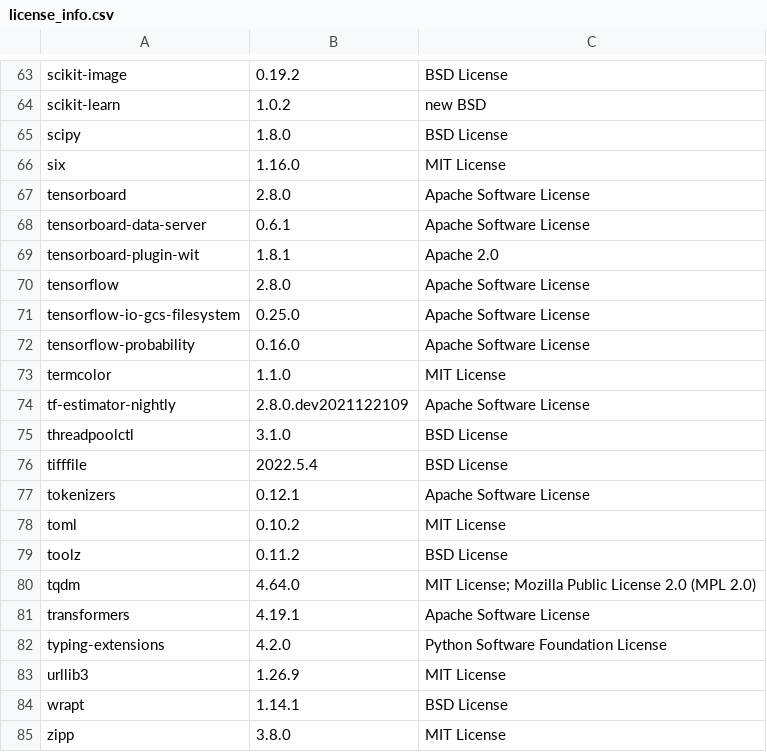
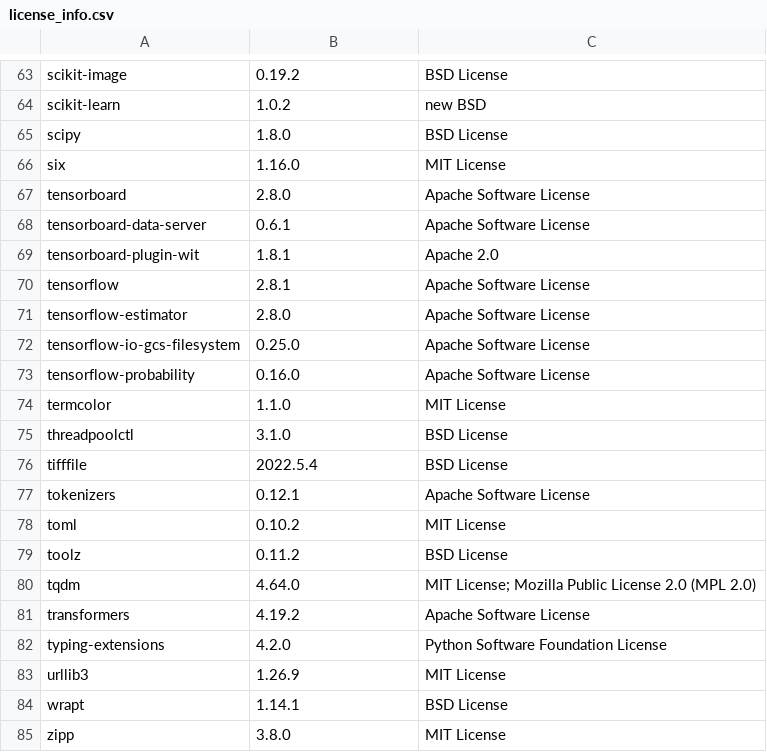
Before and after one commit to SeldonIO/alibi-detect, a CSV file: licenses/license_info.csv, drawn as a sheet; only a part is shown, gaps mark what is left out.

Commit message:
Update licenses

```diff
--- a/licenses/license_info.csv
+++ b/licenses/license_info.csv
@@ -69,3 +69,4 @@
 "tensorboard-plugin-wit","1.8.1","Apache 2.0"
-"tensorflow","2.8.0","Apache Software License"
+"tensorflow","2.8.1","Apache Software License"
+"tensorflow-estimator","2.8.0","Apache Software License"
 "tensorflow-io-gcs-filesystem","0.25.0","Apache Software License"
@@ -73,3 +74,2 @@
 "termcolor","1.1.0","MIT License"
-"tf-estimator-nightly","2.8.0.dev2021122109","Apache Software License"
 "threadpoolctl","3.1.0","BSD License"
@@ -80,3 +80,3 @@
 "tqdm","4.64.0","MIT License; Mozilla Public License 2.0 (MPL 2.0)"
-"transformers","4.19.1","Apache Software License"
+"transformers","4.19.2","Apache Software License"
 "typing-extensions","4.2.0","Python Software Foundation License"
```
Also changed, not shown: licenses/license_info.no_versions.csv, 1 other file.
